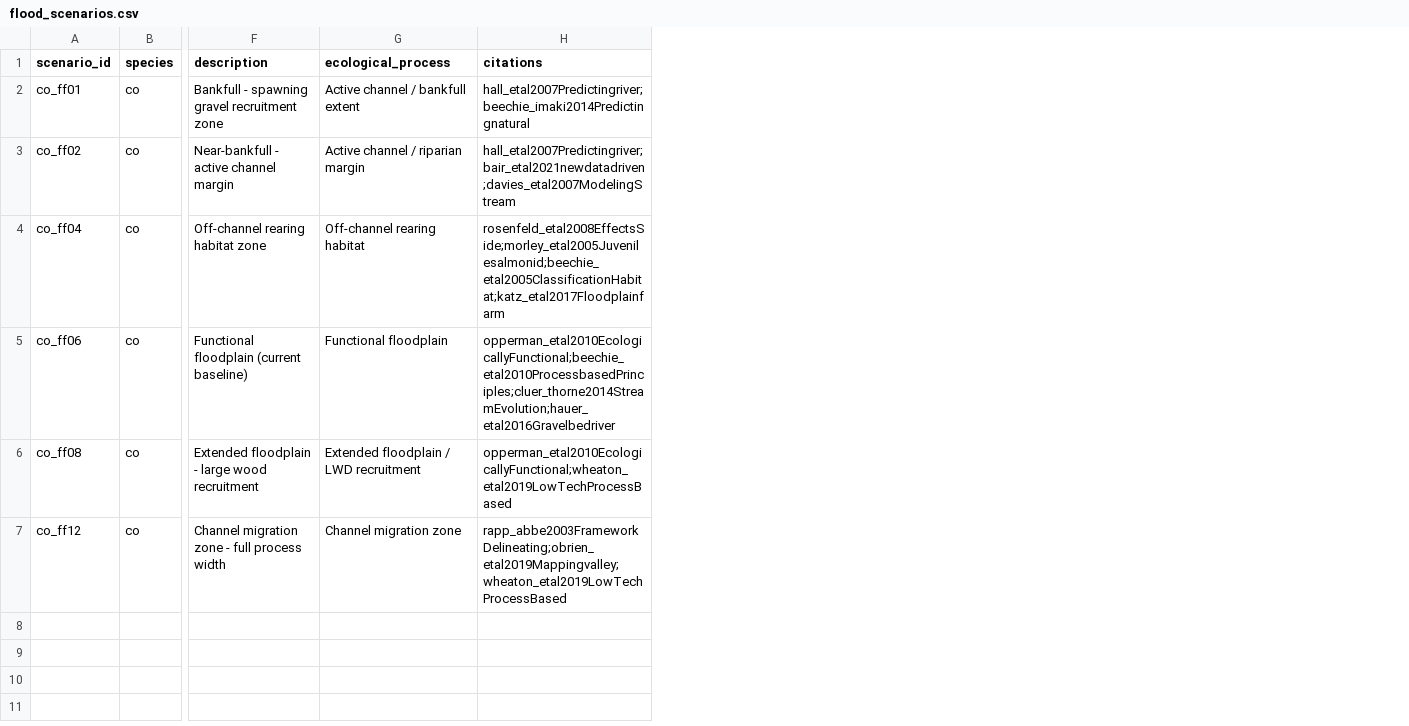
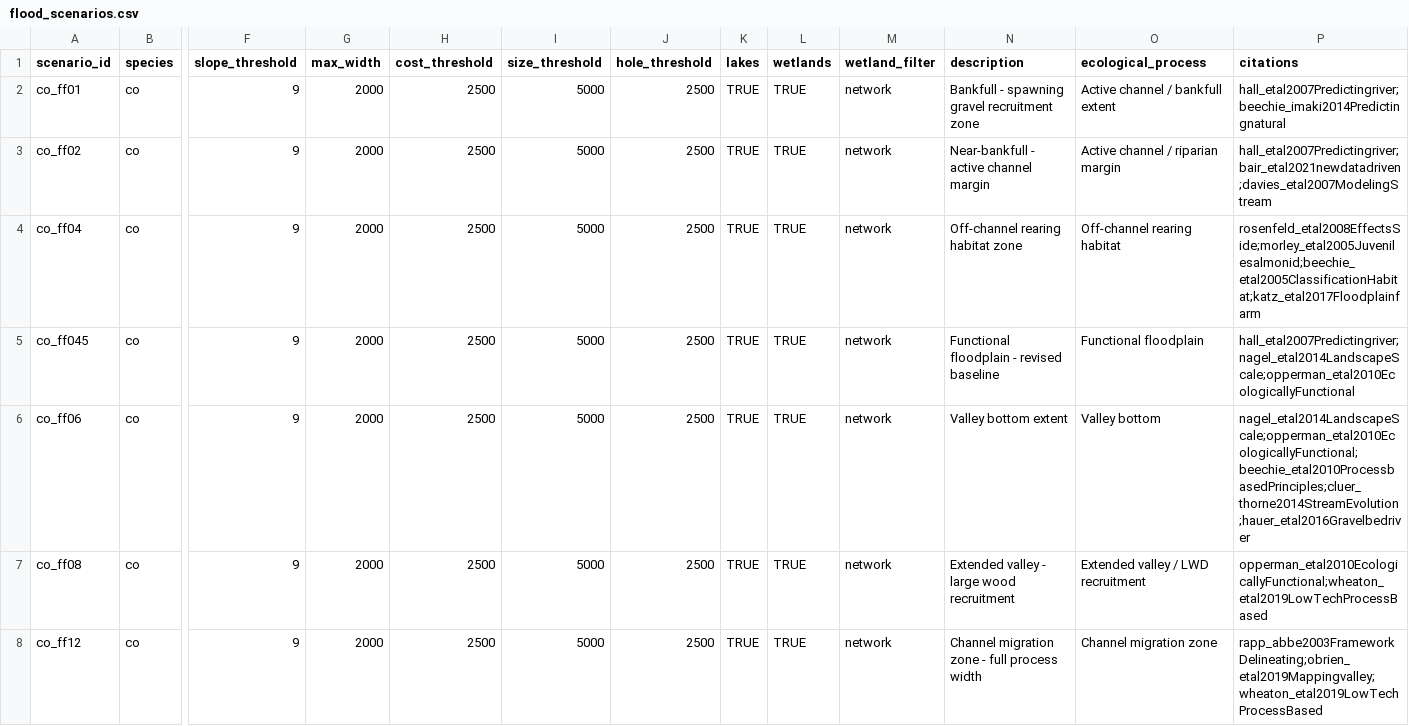
Before and after one commit to NewGraphEnvironment/restoration_wedzin_kwa_2024, a CSV file: data/lulc/flood_scenarios.csv, drawn as a sheet; only a part is shown, gaps mark what is left out; addresses are those after the commit; rows hold the shown columns only; the diff names each change by its address in the sheet, - before the commit and + after, or states it on an @@ line.

```diff
--- a/data/lulc/flood_scenarios.csv
+++ b/data/lulc/flood_scenarios.csv
+column F (slope_threshold), rows 2-4: all 9; rows 6-8: all 9
+column G (max_width), rows 2-4: all 2000; rows 6-8: all 2000
+column H (cost_threshold), rows 2-4: all 2500; rows 6-8: all 2500
+column I (size_threshold), rows 2-4: all 5000; rows 6-8: all 5000
+column J (hole_threshold), rows 2-4: all 2500; rows 6-8: all 2500
+column K (lakes), rows 2-4: all TRUE; rows 6-8: all TRUE
+column L (wetlands), rows 2-4: all TRUE; rows 6-8: all TRUE
+column M (wetland_filter), rows 2-4: all network; rows 6-8: all network
+row 5: co_ff045 | co | 9 | 2000 | 2500 | 5000 | 2500 | TRUE | TRUE | network | Functional floodplain - revised baseline | Functional floodplain | hall_etal2007Predictingriver;nagel_etal2014LandscapeScale;opperman_etal2010EcologicallyFunctional
-N6 (description): Functional floodplain (current baseline)
+N6 (description): Valley bottom extent
-O6 (ecological_process): Functional floodplain
+O6 (ecological_process): Valley bottom
-P6 (citations): opperman_etal2010EcologicallyFunctional;beechie_etal2010ProcessbasedPrinciples;cluer_thorne2014StreamEvolution;hauer_etal2016Gravelbedriver
+P6 (citations): nagel_etal2014LandscapeScale;opperman_etal2010EcologicallyFunctional;beechie_etal2010ProcessbasedPrinciples;cluer_thorne2014StreamEvolution;hauer_etal2016Gravelbedriver
-N7 (description): Extended floodplain - large wood recruitment
+N7 (description): Extended valley - large wood recruitment
-O7 (ecological_process): Extended floodplain / LWD recruitment
+O7 (ecological_process): Extended valley / LWD recruitment
```
